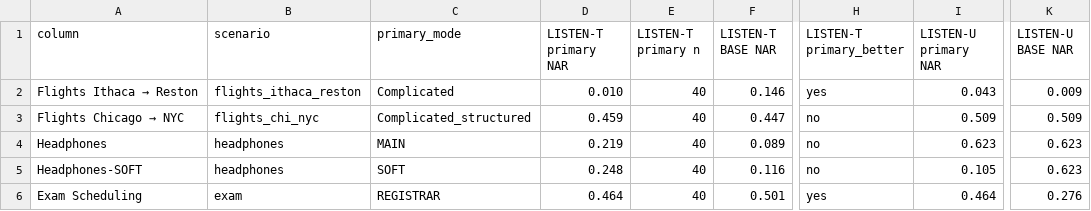
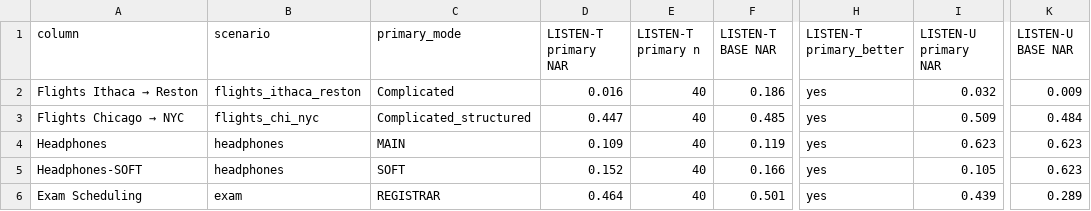
Before and after one commit to AdamJovine/LISTEN, a CSV file: outputs/plots/base_vs_primary_table__gemini.csv, drawn as a sheet; only a part is shown, gaps mark what is left out; the diff names each change by its address in the sheet, - before the commit and + after, or states it on an @@ line.

```diff
--- a/outputs/plots/base_vs_primary_table__gemini.csv
+++ b/outputs/plots/base_vs_primary_table__gemini.csv
-D2 (LISTEN-T primary NAR): 0.010
+D2 (LISTEN-T primary NAR): 0.016
-F2 (LISTEN-T BASE NAR): 0.146
+F2 (LISTEN-T BASE NAR): 0.186
-I2 (LISTEN-U primary NAR): 0.043
+I2 (LISTEN-U primary NAR): 0.032
-D3 (LISTEN-T primary NAR): 0.459
+D3 (LISTEN-T primary NAR): 0.447
-F3 (LISTEN-T BASE NAR): 0.447
+F3 (LISTEN-T BASE NAR): 0.485
-H3:H5 (LISTEN-T primary_better): no
+H3:H5 (LISTEN-T primary_better): yes
-K3 (LISTEN-U BASE NAR): 0.509
+K3 (LISTEN-U BASE NAR): 0.484
-D4 (LISTEN-T primary NAR): 0.219
+D4 (LISTEN-T primary NAR): 0.109
-F4 (LISTEN-T BASE NAR): 0.089
+F4 (LISTEN-T BASE NAR): 0.119
-D5 (LISTEN-T primary NAR): 0.248
+D5 (LISTEN-T primary NAR): 0.152
-F5 (LISTEN-T BASE NAR): 0.116
+F5 (LISTEN-T BASE NAR): 0.166
-I6 (LISTEN-U primary NAR): 0.464
+I6 (LISTEN-U primary NAR): 0.439
-K6 (LISTEN-U BASE NAR): 0.276
+K6 (LISTEN-U BASE NAR): 0.289
```
Also changed, not shown: outputs/plots/base_vs_primary_table__groq.csv, outputs/plots/gemini__nar__scenario__by_algo.csv, 30 other files.
